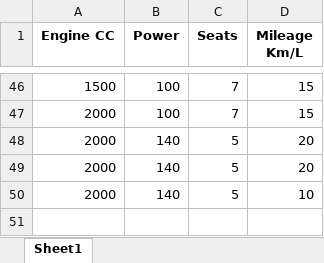
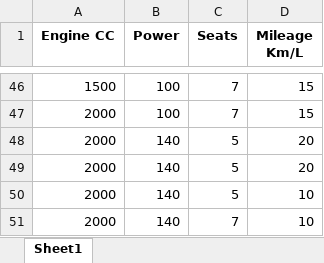
Before and after one commit to prathamjoshi0909/Final-login, an Excel workbook: user_preferences.xlsx, sheet Sheet1, drawn as a sheet; only a part is shown, gaps mark what is left out; values as stored, in another font and other column widths than the file's, no borders; the diff names each change by its address in the sheet, - before the commit and + after, or states it on an @@ line.

```diff
--- a/user_preferences.xlsx (sheet Sheet1)
+++ b/user_preferences.xlsx (sheet Sheet1)
+row 51: 2000 | 140 | 7 | 10
```
Also changed, not shown: templates/recommended_cars.xlsx, 16 other files.
